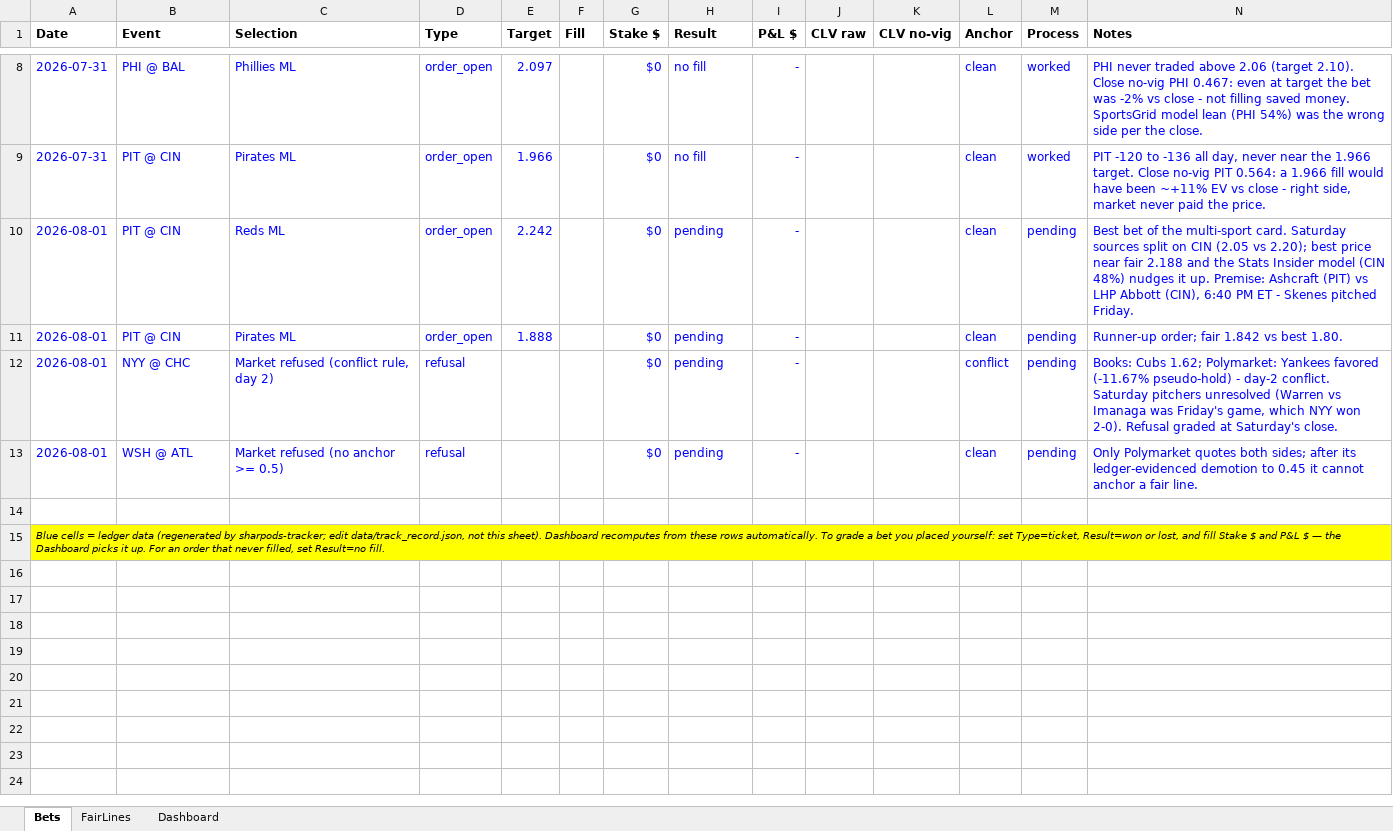
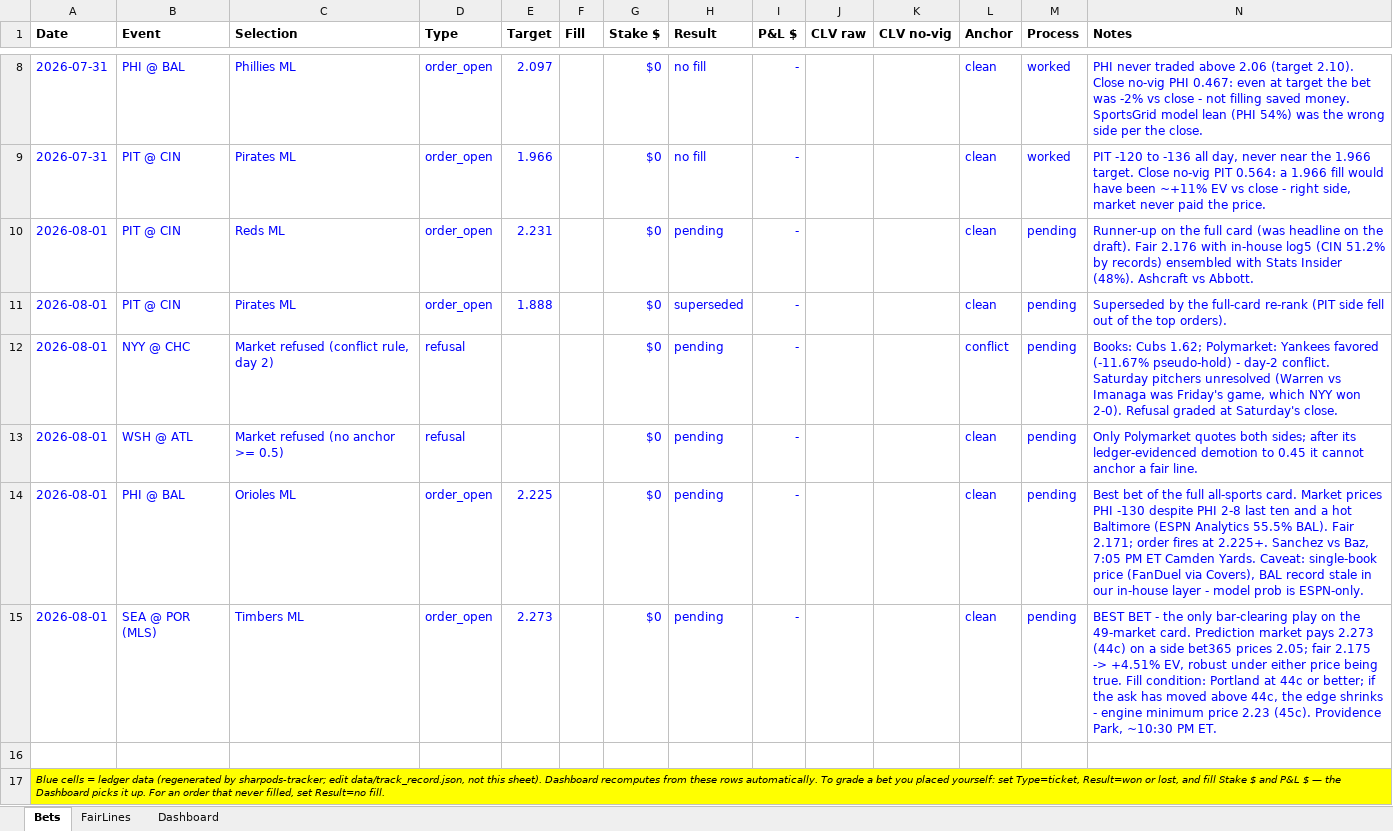
Before and after one commit to estebanruiz8998-design/sharpods, an Excel workbook: data/tracker.xlsx, sheet Bets, drawn as a sheet; only a part is shown, gaps mark what is left out; values as stored, in another font and other column widths than the file's, no borders; the diff names each change by its address in the sheet, - before the commit and + after, or states it on an @@ line.

```diff
--- a/data/tracker.xlsx (sheet Bets)
+++ b/data/tracker.xlsx (sheet Bets)
-E10 (Target): 2.242
+E10 (Target): 2.231
-N10 (Notes): Best bet of the multi-sport card. Saturday sources split on CIN (2.05 vs 2.20); best price near fair 2.188 and the Stats Insider model (CIN 48%) nudges it up. Premise: Ashcraft (PIT) vs LHP Abbott (CIN), 6:40 PM ET - Skenes pitched Friday.
+N10 (Notes): Runner-up on the full card (was headline on the draft). Fair 2.176 with in-house log5 (CIN 51.2% by records) ensembled with Stats Insider (48%). Ashcraft vs Abbott.
-H11 (Result): pending
+H11 (Result): superseded
-N11 (Notes): Runner-up order; fair 1.842 vs best 1.80.
+N11 (Notes): Superseded by the full-card re-rank (PIT side fell out of the top orders).
+row 14: 2026-08-01 | PHI @ BAL | Orioles ML | order_open | 2.225 |  | $0 | pending | - |  |  | clean | pending | Best bet of the full all-sports card. Market prices PHI -130 despite PHI 2-8 last ten and a hot Baltimore (ESPN Analytics 55.5% BAL). Fair 2.171; order fires at 2.225+. Sanchez vs Baz, 7:05 PM ET Camden Yards. Caveat: single-book price (FanDuel via Covers), BAL record stale in our in-house layer - model prob is ESPN-only.
+row 15: 2026-08-01 | SEA @ POR (MLS) | Timbers ML | order_open | 2.273 |  | $0 | pending | - |  |  | clean | pending | BEST BET - the only bar-clearing play on the 49-market card. Prediction market pays 2.273 (44c) on a side bet365 prices 2.05; fair 2.175 -> +4.51% EV, robust under either price being true. Fill condition: Portland at 44c or better; if the ask has moved above 44c, the edge shrinks - engine minimum price 2.23 (45c). Providence Park, ~10:30 PM ET.
```
Also changed, not shown: 3 other files.
